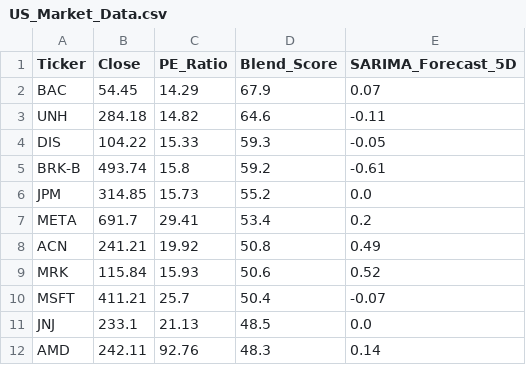
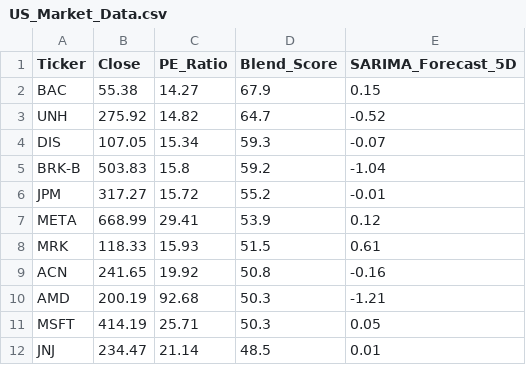
Before and after one commit to Chakarav/AI-Stock-Ranker, a CSV file: US_Market_Data.csv, drawn as a sheet; only a part is shown; the diff covers the shown part only.

```diff
--- a/US_Market_Data.csv
+++ b/US_Market_Data.csv
@@ -1,12 +1,12 @@
 Ticker,Close,PE_Ratio,Blend_Score,SARIMA_Forecast_5D
-BAC,54.45,14.29,67.9,0.07
-UNH,284.18,14.82,64.6,-0.11
-DIS,104.22,15.33,59.3,-0.05
-BRK-B,493.74,15.8,59.2,-0.61
-JPM,314.85,15.73,55.2,0.0
-META,691.7,29.41,53.4,0.2
-ACN,241.21,19.92,50.8,0.49
-MRK,115.84,15.93,50.6,0.52
-MSFT,411.21,25.7,50.4,-0.07
-JNJ,233.1,21.13,48.5,0.0
-AMD,242.11,92.76,48.3,0.14
+BAC,55.38,14.27,67.9,0.15
+UNH,275.92,14.82,64.7,-0.52
+DIS,107.05,15.34,59.3,-0.07
+BRK-B,503.83,15.8,59.2,-1.04
+JPM,317.27,15.72,55.2,-0.01
+META,668.99,29.41,53.9,0.12
+MRK,118.33,15.93,51.5,0.61
+ACN,241.65,19.92,50.8,-0.16
+AMD,200.19,92.68,50.3,-1.21
+MSFT,414.19,25.71,50.3,0.05
+JNJ,234.47,21.14,48.5,0.01
```
Also changed, not shown: 1 added row, 1 removed row and 57 edited cells elsewhere in this file, IN_Market_Data.csv, UK_Market_Data.csv.
